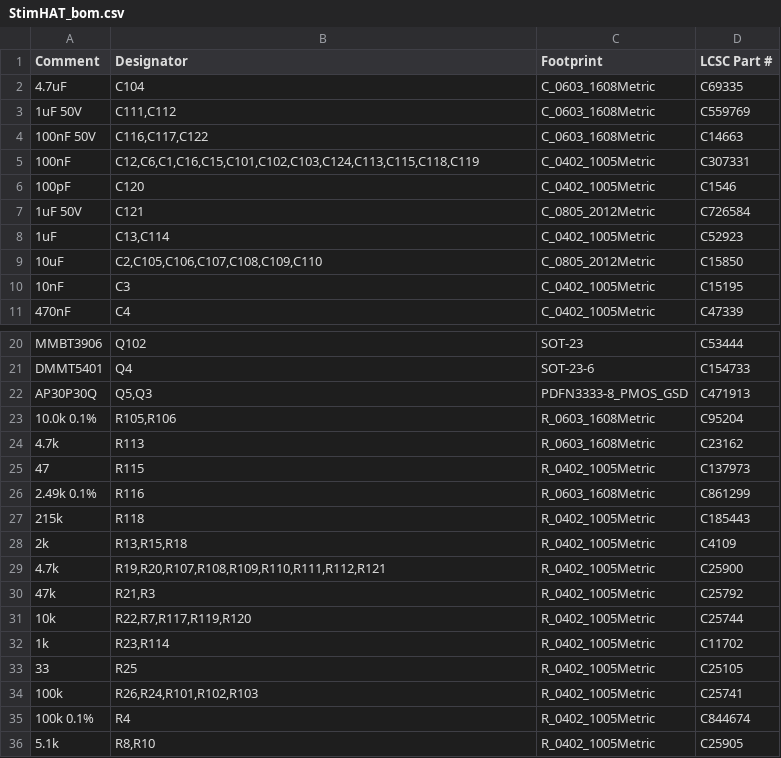
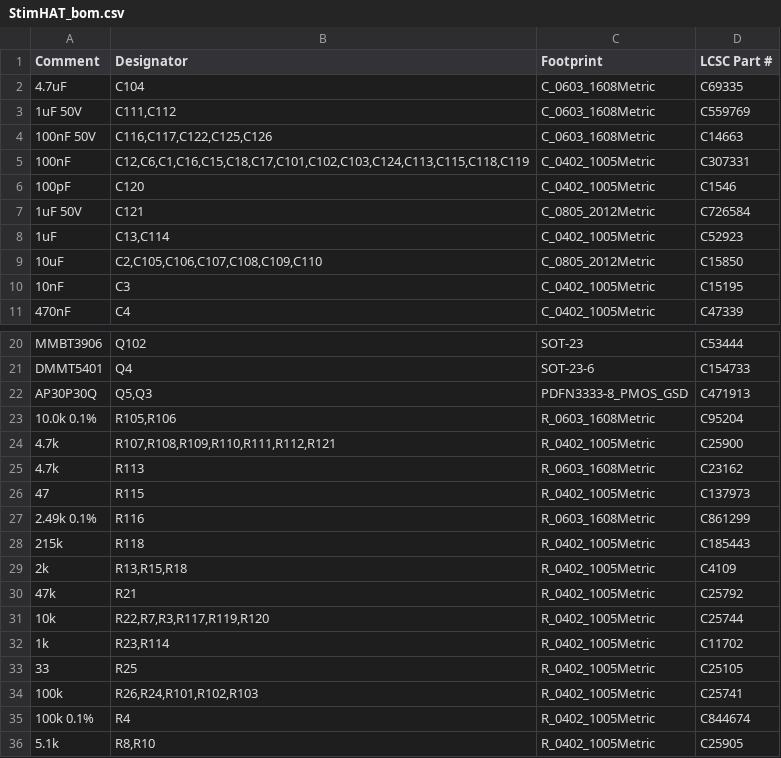
Before and after one commit to ckemere/LaserDriver, a CSV file: LaserHAT/fab/StimHAT/StimHAT_bom.csv, drawn as a sheet; only a part is shown, gaps mark what is left out.

```diff
--- a/LaserHAT/fab/StimHAT/StimHAT_bom.csv
+++ b/LaserHAT/fab/StimHAT/StimHAT_bom.csv
@@ -3,4 +3,4 @@ Comment,Designator,Footprint,LCSC Part #
 1uF 50V,"C111,C112",C_0603_1608Metric,C559769
-100nF 50V,"C116,C117,C122",C_0603_1608Metric,C14663
-100nF,"C12,C6,C1,C16,C15,C101,C102,C103,C124,C113,C115,C118,C119",C_0402_1005Metric,C307331
+100nF 50V,"C116,C117,C122,C125,C126",C_0603_1608Metric,C14663
+100nF,"C12,C6,C1,C16,C15,C18,C17,C101,C102,C103,C124,C113,C115,C118,C119",C_0402_1005Metric,C307331
 100pF,C120,C_0402_1005Metric,C1546
@@ -23,2 +23,3 @@ AP30P30Q,"Q5,Q3",PDFN3333-8_PMOS_GSD,C471913
 10.0k 0.1%,"R105,R106",R_0603_1608Metric,C95204
+4.7k,"R107,R108,R109,R110,R111,R112,R121",R_0402_1005Metric,C25900
 4.7k,R113,R_0603_1608Metric,C23162
@@ -28,5 +29,4 @@ AP30P30Q,"Q5,Q3",PDFN3333-8_PMOS_GSD,C471913
 2k,"R13,R15,R18",R_0402_1005Metric,C4109
-4.7k,"R19,R20,R107,R108,R109,R110,R111,R112,R121",R_0402_1005Metric,C25900
-47k,"R21,R3",R_0402_1005Metric,C25792
-10k,"R22,R7,R117,R119,R120",R_0402_1005Metric,C25744
+47k,R21,R_0402_1005Metric,C25792
+10k,"R22,R7,R3,R117,R119,R120",R_0402_1005Metric,C25744
 1k,"R23,R114",R_0402_1005Metric,C11702
```
Also changed, not shown: LaserHAT/StimHAT/bom_StimHAT.csv, LaserHAT/fab/StimHAT/StimHAT_cpl.csv, 21 other files.
